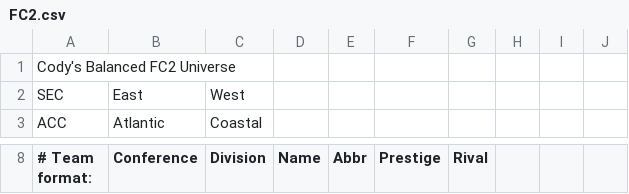
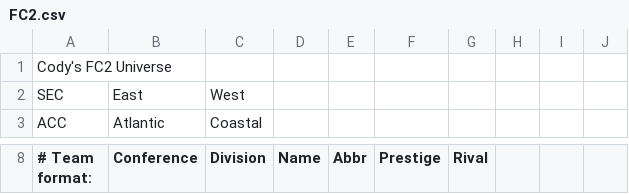
Before and after one commit to cworrix/cworx, a CSV file: FC2.csv, drawn as a sheet; only a part is shown, gaps mark what is left out.

Commit message:
Update FC2.csv

```diff
--- a/FC2.csv
+++ b/FC2.csv
@@ -1,2 +1,2 @@
-Cody's Balanced FC2 Universe ,,,,,,,,,,
+Cody's FC2 Universe,,,,,,,,,,
 SEC,East,West,,,,,,,,
```
